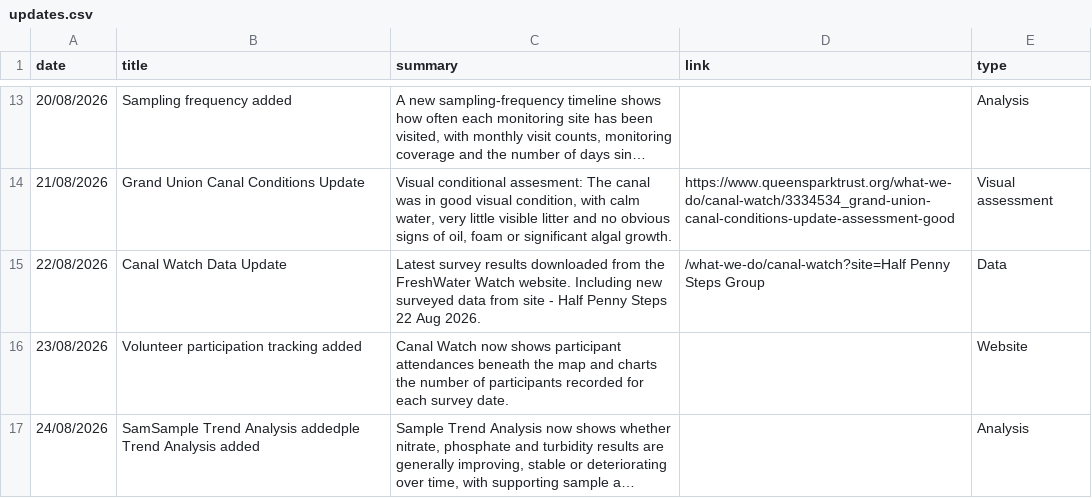
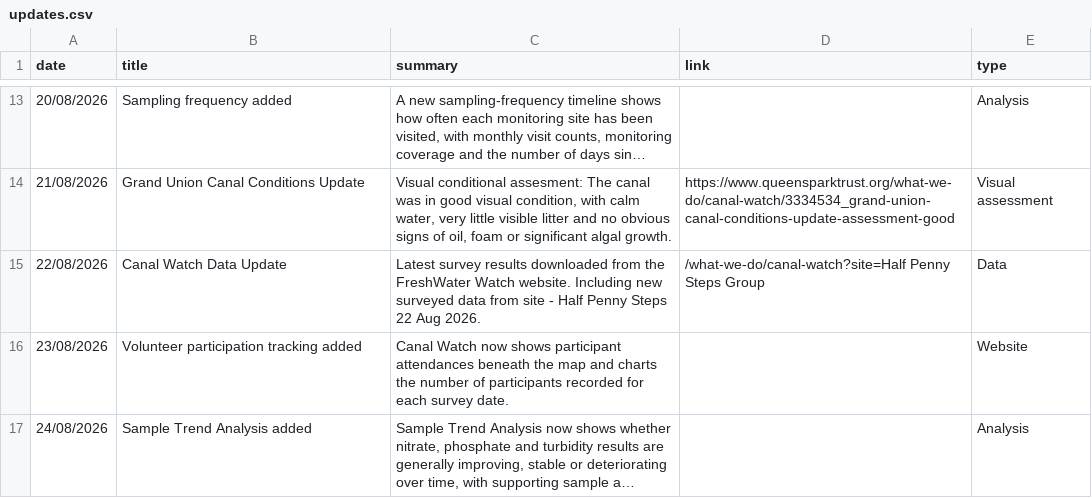
Before and after one commit to raylancashire/queens-park-canal-map, a CSV file: updates.csv, drawn as a sheet; only a part is shown, gaps mark what is left out; long unchanged cells end in …; the diff names each change by its address in the sheet, - before the commit and + after, or states it on an @@ line.

Commit message:
Canal Update News
removed typos from text

```diff
--- a/updates.csv
+++ b/updates.csv
-B17 (title): SamSample Trend Analysis addedple Trend Analysis added
+B17 (title): Sample Trend Analysis added
```
Also changed, not shown: 1 other file.
